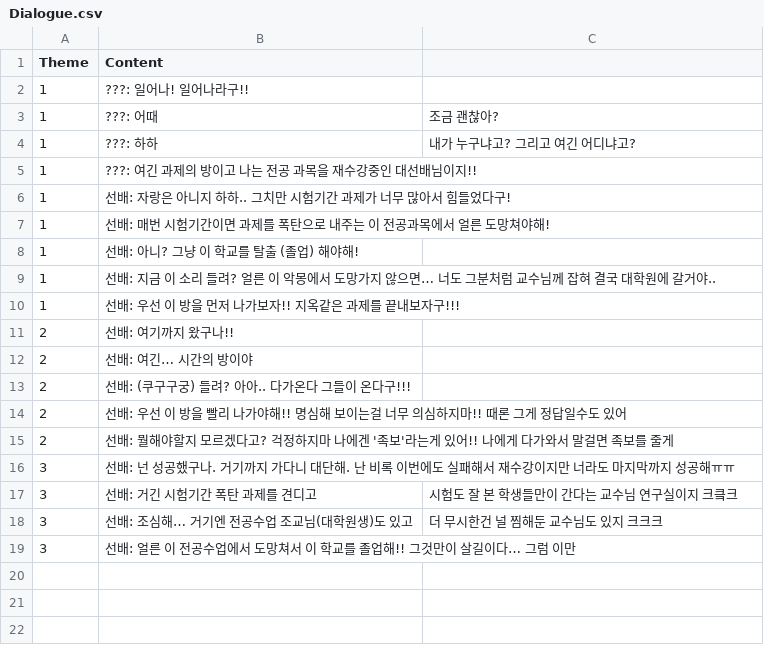
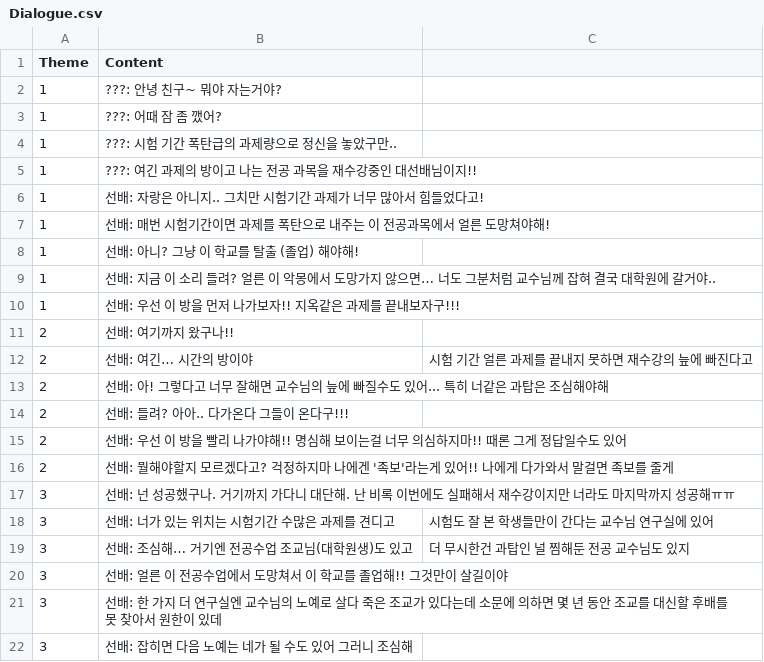
Before and after one commit to JinHyung16/unity_EFU_TheClue, a CSV file: Assets/Resources/Dialogue.csv, drawn as a sheet.

```diff
--- a/Assets/Resources/Dialogue.csv
+++ b/Assets/Resources/Dialogue.csv
@@ -1,7 +1,7 @@
 Theme,Content
-1,???: 일어나! 일어나라구!!
-1,???: 어때, 조금 괜찮아?
-1,???: 하하, 내가 누구냐고? 그리고 여긴 어디냐고?
+1,???: 안녕 친구~ 뭐야 자는거야?
+1,???: 어때 잠 좀 깼어?
+1,???: 시험 기간 폭탄급의 과제량으로 정신을 놓았구만..
 1,???: 여긴 과제의 방이고 나는 전공 과목을 재수강중인 대선배님이지!!
-1,선배: 자랑은 아니지 하하.. 그치만 시험기간 과제가 너무 많아서 힘들었다구!
+1,선배: 자랑은 아니지.. 그치만 시험기간 과제가 너무 많아서 힘들었다고!
 1,선배: 매번 시험기간이면 과제를 폭탄으로 내주는 이 전공과목에서 얼른 도망쳐야해!
@@ -11,4 +11,5 @@ Theme,Content
 2,선배: 여기까지 왔구나!!
-2,선배: 여긴… 시간의 방이야
-2,선배: (쿠구구궁) 들려? 아아.. 다가온다 그들이 온다구!!!
+2,선배: 여긴… 시간의 방이야, 시험 기간 얼른 과제를 끝내지 못하면 재수강의 늪에 빠진다고
+2,선배: 아! 그렇다고 너무 잘해면 교수님의 늪에 빠질수도 있어... 특히 너같은 과탑은 조심해야해
+2,선배: 들려? 아아.. 다가온다 그들이 온다구!!!
 2,선배: 우선 이 방을 빨리 나가야해!! 명심해 보이는걸 너무 의심하지마!! 때론 그게 정답일수도 있어
@@ -16,4 +17,6 @@ Theme,Content
 3,선배: 넌 성공했구나. 거기까지 가다니 대단해. 난 비록 이번에도 실패해서 재수강이지만 너라도 마지막까지 성공해ㅠㅠ
-3,선배: 거긴 시험기간 폭탄 과제를 견디고, 시험도 잘 본 학생들만이 간다는 교수님 연구실이지 크킄크
-3,선배: 조심해… 거기엔 전공수업 조교님(대학원생)도 있고, 더 무시한건 널 찜해둔 교수님도 있지 크크크
-3,선배: 얼른 이 전공수업에서 도망쳐서 이 학교를 졸업해!! 그것만이 살길이다… 그럼 이만
+3,선배: 너가 있는 위치는 시험기간 수많은 과제를 견디고, 시험도 잘 본 학생들만이 간다는 교수님 연구실에 있어
+3,선배: 조심해… 거기엔 전공수업 조교님(대학원생)도 있고, 더 무시한건 과탑인 널 찜해둔 전공 교수님도 있지
+3,선배: 얼른 이 전공수업에서 도망쳐서 이 학교를 졸업해!! 그것만이 살길이야
+3,선배: 한 가지 더 연구실엔 교수님의 노예로 살다 죽은 조교가 있다는데 소문에 의하면 몇 년 동안 조교를 대신할 후배를 못 찾아서 원한이 있데
+3, 선배: 잡히면 다음 노예는 네가 될 수도 있어 그러니 조심해
```
Also changed, not shown: 25 other files.
